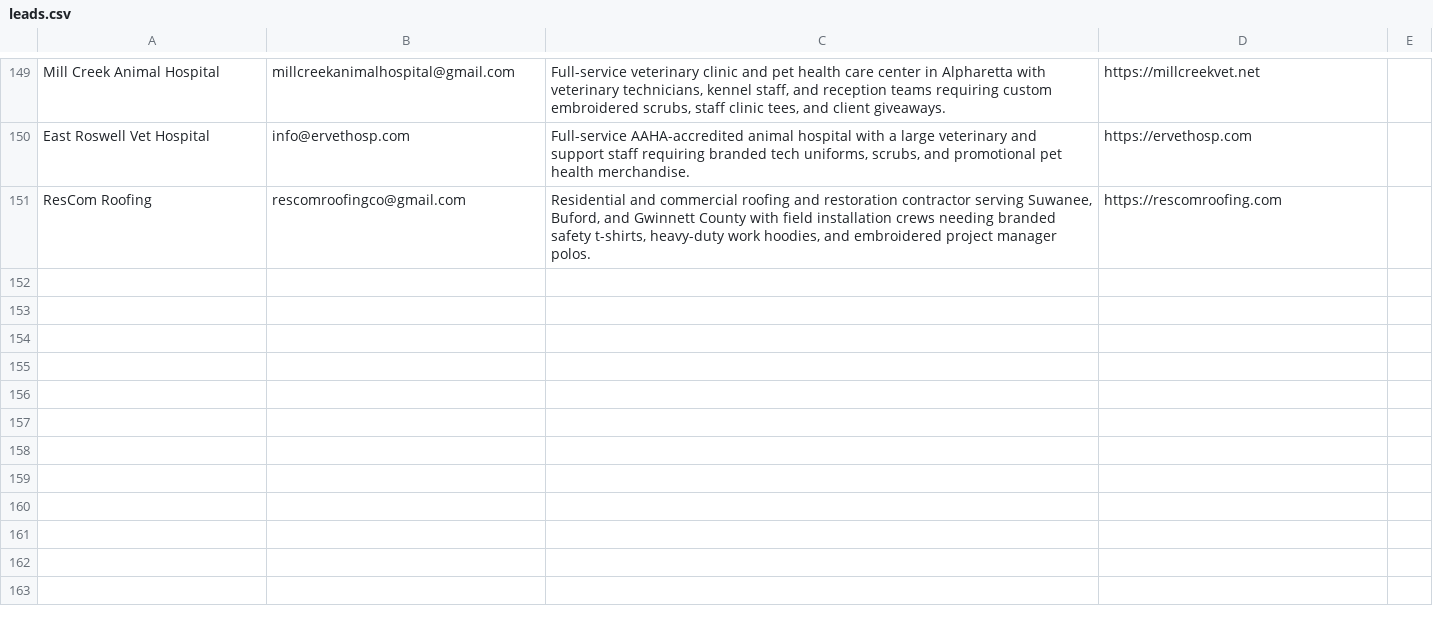
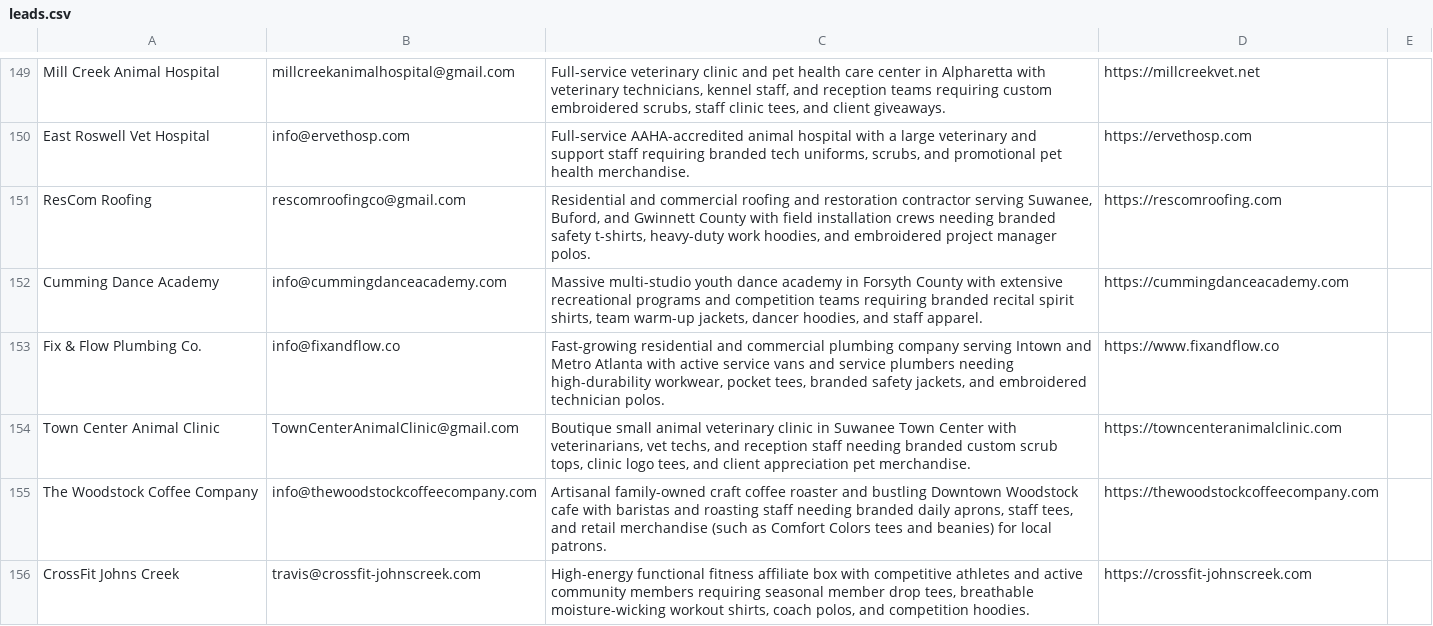
Before and after one commit to shopfastapparel/shopfastapparel, a CSV file: leads.csv, drawn as a sheet; only a part is shown, gaps mark what is left out.

Commit message:
Record 5 fresh Metro Atlanta sales leads (Oct 19, 2026)

```diff
--- a/leads.csv
+++ b/leads.csv
@@ -151 +151,6 @@ East Roswell Vet Hospital,info@ervethosp.com,"Full-service AAHA-accredited anima
 ResCom Roofing,rescomroofingco@gmail.com,"Residential and commercial roofing and restoration contractor serving Suwanee, Buford, and Gwinnett County with field installation crews needing branded safety t-shirts, heavy-duty work hoodies, and embroidered project manager polos.",https://rescomroofing.com,
+Cumming Dance Academy,info@cummingdanceacademy.com,"Massive multi-studio youth dance academy in Forsyth County with extensive recreational programs and competition teams requiring branded recital spirit shirts, team warm-up jackets, dancer hoodies, and staff apparel.",https://cummingdanceacademy.com,
+Fix & Flow Plumbing Co.,info@fixandflow.co,"Fast-growing residential and commercial plumbing company serving Intown and Metro Atlanta with active service vans and service plumbers needing high-durability workwear, pocket tees, branded safety jackets, and embroidered technician polos.",https://www.fixandflow.co,
+Town Center Animal Clinic,TownCenterAnimalClinic@gmail.com,"Boutique small animal veterinary clinic in Suwanee Town Center with veterinarians, vet techs, and reception staff needing branded custom scrub tops, clinic logo tees, and client appreciation pet merchandise.",https://towncenteranimalclinic.com,
+The Woodstock Coffee Company,info@thewoodstockcoffeecompany.com,"Artisanal family-owned craft coffee roaster and bustling Downtown Woodstock cafe with baristas and roasting staff needing branded daily aprons, staff tees, and retail merchandise (such as Comfort Colors tees and beanies) for local patrons.",https://thewoodstockcoffeecompany.com,
+CrossFit Johns Creek,travis@crossfit-johnscreek.com,"High-energy functional fitness affiliate box with competitive athletes and active community members requiring seasonal member drop tees, breathable moisture-wicking workout shirts, coach polos, and competition hoodies.",https://crossfit-johnscreek.com,
```
